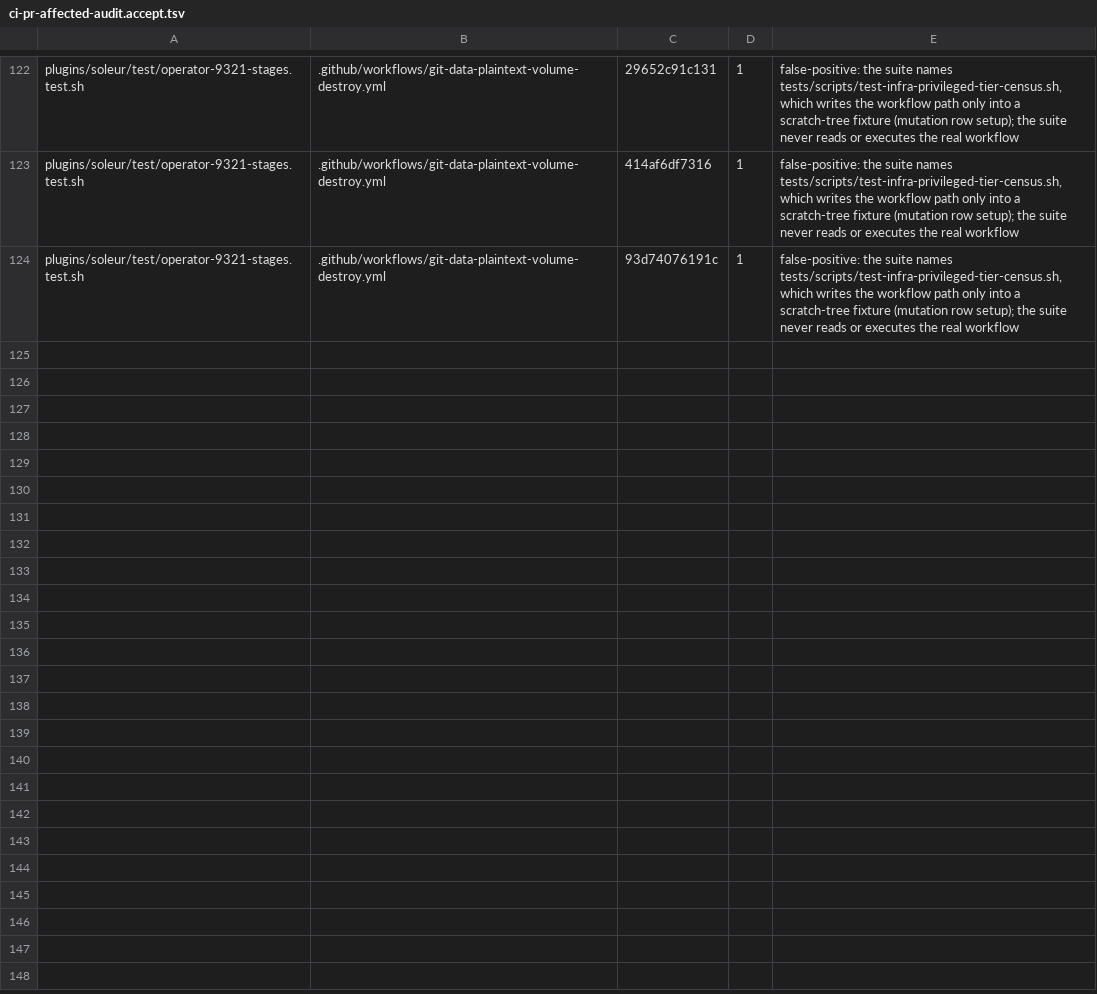
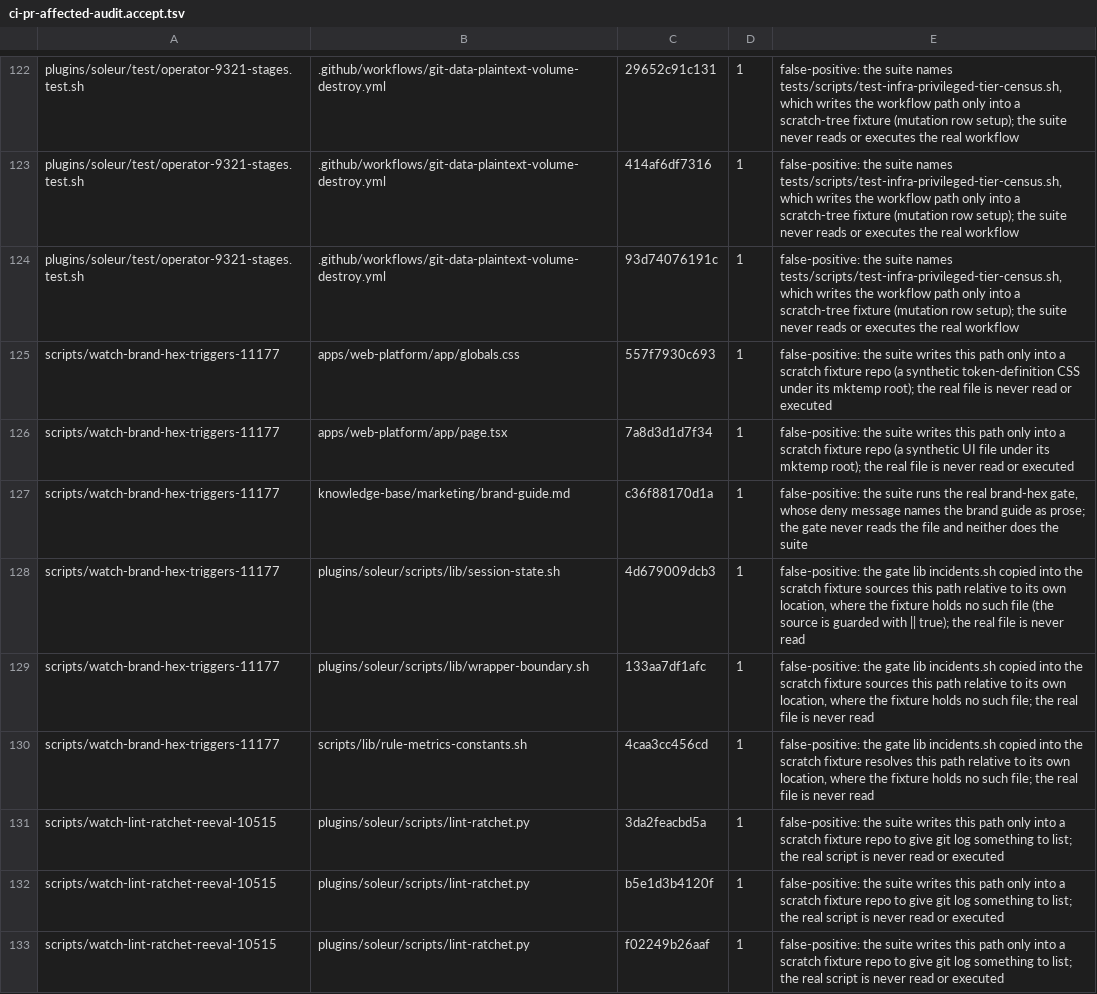
Before and after one commit to jikig-ai/soleur, a TSV file: scripts/ci-pr-affected-audit.accept.tsv, drawn as a sheet; only a part is shown, gaps mark what is left out.

```diff
--- a/scripts/ci-pr-affected-audit.accept.tsv
+++ b/scripts/ci-pr-affected-audit.accept.tsv
@@ -124 +124,10 @@ plugins/soleur/test/operator-9321-stages.test.sh	.github/workflows/git-data-plai
 plugins/soleur/test/operator-9321-stages.test.sh	.github/workflows/git-data-plaintext-volume-destroy.yml	93d74076191c	1	false-positive: the suite names tests/scripts/test-infra-privileged-tier-census.sh, which writes the workflow path only into a scratch-tree fixture (mutation row setup); the suite never reads or executes the real workflow
+scripts/watch-brand-hex-triggers-11177	apps/web-platform/app/globals.css	557f7930c693	1	false-positive: the suite writes this path only into a scratch fixture repo (a synthetic token-definition CSS under its mktemp root); the real file is never read or executed
+scripts/watch-brand-hex-triggers-11177	apps/web-platform/app/page.tsx	7a8d3d1d7f34	1	false-positive: the suite writes this path only into a scratch fixture repo (a synthetic UI file under its mktemp root); the real file is never read or executed
+scripts/watch-brand-hex-triggers-11177	knowledge-base/marketing/brand-guide.md	c36f88170d1a	1	false-positive: the suite runs the real brand-hex gate, whose deny message names the brand guide as prose; the gate never reads the file and neither does the suite
+scripts/watch-brand-hex-triggers-11177	plugins/soleur/scripts/lib/session-state.sh	4d679009dcb3	1	false-positive: the gate lib incidents.sh copied into the scratch fixture sources this path relative to its own location, where the fixture holds no such file (the source is guarded with || true); the real file is never read
+scripts/watch-brand-hex-triggers-11177	plugins/soleur/scripts/lib/wrapper-boundary.sh	133aa7df1afc	1	false-positive: the gate lib incidents.sh copied into the scratch fixture sources this path relative to its own location, where the fixture holds no such file; the real file is never read
+scripts/watch-brand-hex-triggers-11177	scripts/lib/rule-metrics-constants.sh	4caa3cc456cd	1	false-positive: the gate lib incidents.sh copied into the scratch fixture resolves this path relative to its own location, where the fixture holds no such file; the real file is never read
+scripts/watch-lint-ratchet-reeval-10515	plugins/soleur/scripts/lint-ratchet.py	3da2feacbd5a	1	false-positive: the suite writes this path only into a scratch fixture repo to give git log something to list; the real script is never read or executed
+scripts/watch-lint-ratchet-reeval-10515	plugins/soleur/scripts/lint-ratchet.py	b5e1d3b4120f	1	false-positive: the suite writes this path only into a scratch fixture repo to give git log something to list; the real script is never read or executed
+scripts/watch-lint-ratchet-reeval-10515	plugins/soleur/scripts/lint-ratchet.py	f02249b26aaf	1	false-positive: the suite writes this path only into a scratch fixture repo to give git log something to list; the real script is never read or executed
```
Also changed, not shown: scripts/suite-durations.tsv, scripts/suite-shard-legs.tsv, 3 other files.
